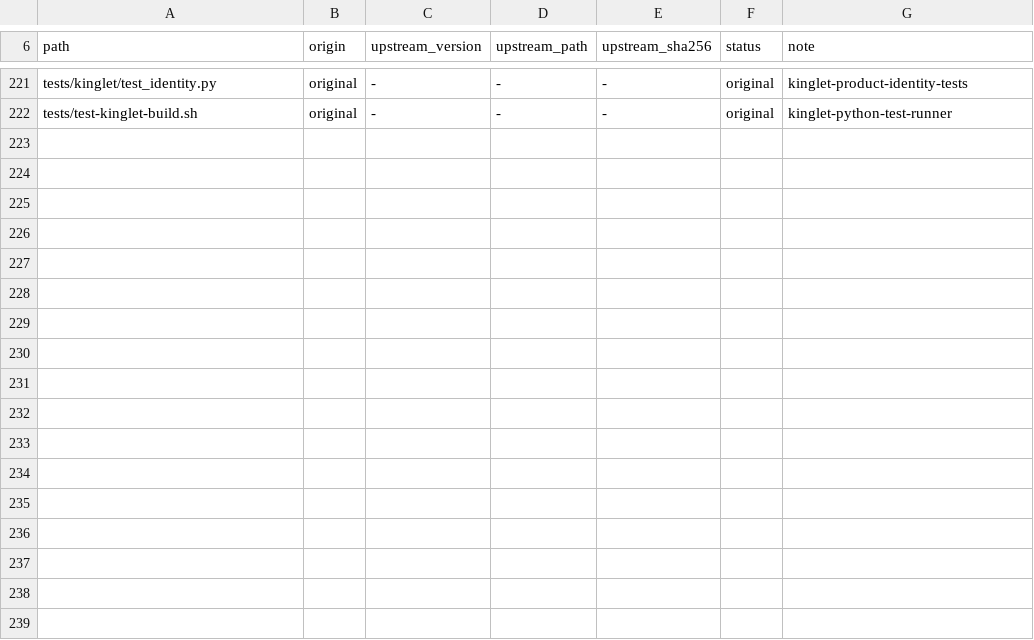
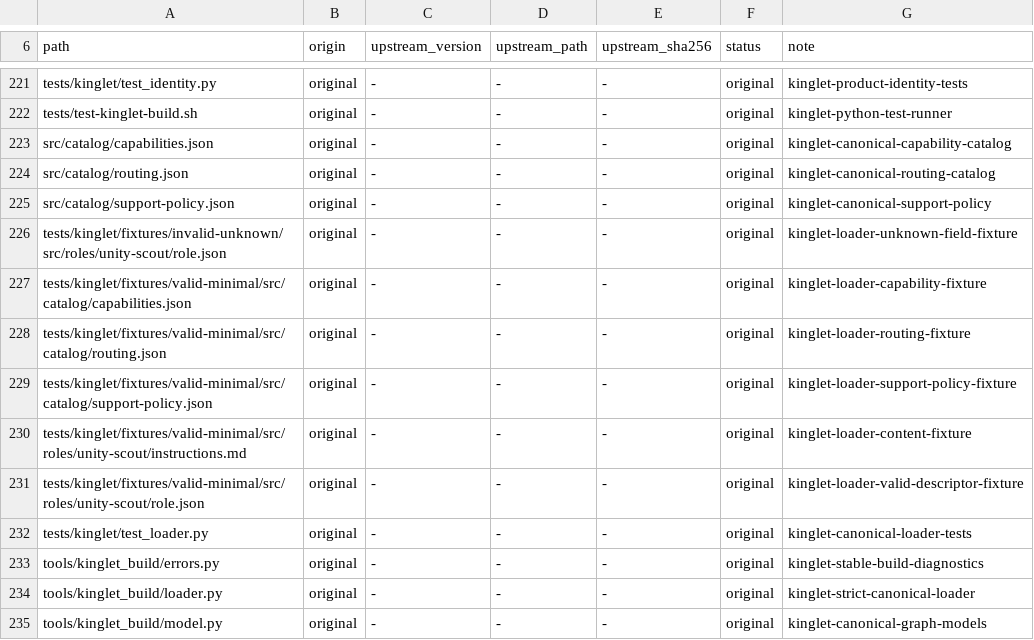
Before and after one commit to OmerZeyveli/kinglet-unity, a TSV file: provenance.tsv, drawn as a sheet; only a part is shown, gaps mark what is left out; the diff names each change by its address in the sheet, - before the commit and + after, or states it on an @@ line.

Commit message:
feat: load strict canonical Kinglet graph

```diff
--- a/provenance.tsv
+++ b/provenance.tsv
+row 223: src/catalog/capabilities.json | original | - | - | - | original | kinglet-canonical-capability-catalog
+row 224: src/catalog/routing.json | original | - | - | - | original | kinglet-canonical-routing-catalog
+row 225: src/catalog/support-policy.json | original | - | - | - | original | kinglet-canonical-support-policy
+row 226: tests/kinglet/fixtures/invalid-unknown/src/roles/unity-scout/role.json | original | - | - | - | original | kinglet-loader-unknown-field-fixture
+row 227: tests/kinglet/fixtures/valid-minimal/src/catalog/capabilities.json | original | - | - | - | original | kinglet-loader-capability-fixture
+row 228: tests/kinglet/fixtures/valid-minimal/src/catalog/routing.json | original | - | - | - | original | kinglet-loader-routing-fixture
+row 229: tests/kinglet/fixtures/valid-minimal/src/catalog/support-policy.json | original | - | - | - | original | kinglet-loader-support-policy-fixture
+row 230: tests/kinglet/fixtures/valid-minimal/src/roles/unity-scout/instructions.md | original | - | - | - | original | kinglet-loader-content-fixture
+row 231: tests/kinglet/fixtures/valid-minimal/src/roles/unity-scout/role.json | original | - | - | - | original | kinglet-loader-valid-descriptor-fixture
+row 232: tests/kinglet/test_loader.py | original | - | - | - | original | kinglet-canonical-loader-tests
+row 233: tools/kinglet_build/errors.py | original | - | - | - | original | kinglet-stable-build-diagnostics
+row 234: tools/kinglet_build/loader.py | original | - | - | - | original | kinglet-strict-canonical-loader
+row 235: tools/kinglet_build/model.py | original | - | - | - | original | kinglet-canonical-graph-models
```
Also changed, not shown: 13 other files.
